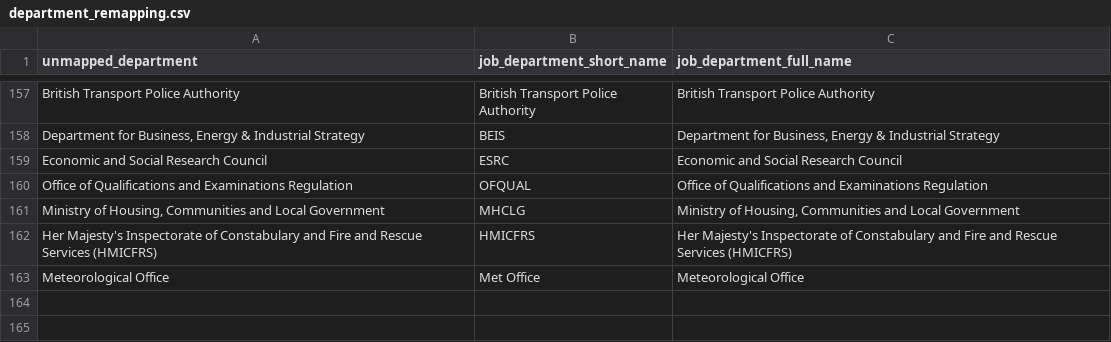
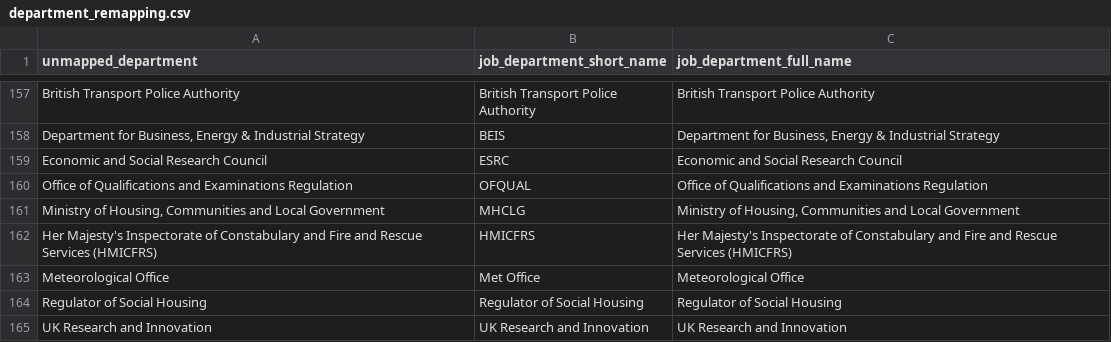
Before and after one commit to H-I-P-E/civil_service_jobs, a CSV file: lookups/department_remapping.csv, drawn as a sheet; only a part is shown, gaps mark what is left out.

```diff
--- a/lookups/department_remapping.csv
+++ b/lookups/department_remapping.csv
@@ -163 +163,3 @@ Her Majesty's Inspectorate of Constabulary and Fire and Rescue Services (HMICFRS
 Meteorological Office,Met Office,Meteorological Office
+Regulator of Social Housing,Regulator of Social Housing,Regulator of Social Housing
+UK Research and Innovation,UK Research and Innovation,UK Research and Innovation
```
Also changed, not shown: lookups/postcode_locations.csv, 3 other files.
